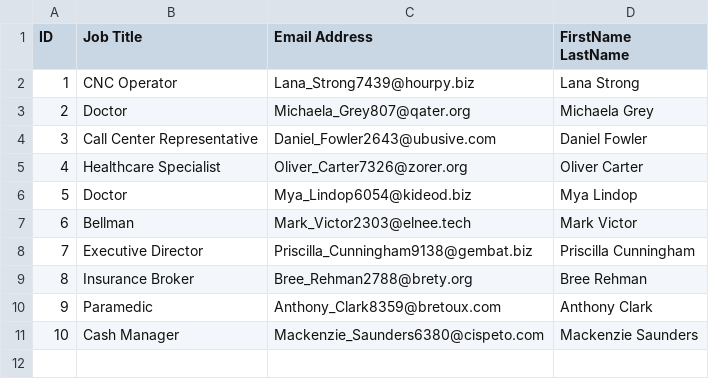
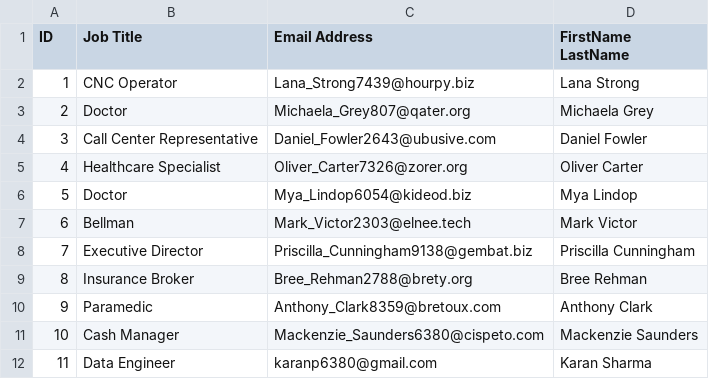
Before and after one commit to poshkaran04/data_pipelines, a CSV file: person.csv, drawn as a sheet.

```diff
--- a/person.csv
+++ b/person.csv
@@ -11 +11,2 @@ ID,Job Title,Email Address,FirstName LastName
 10,Cash Manager,Mackenzie_Saunders6380@cispeto.com,Mackenzie Saunders
+11,Data Engineer,karanp6380@gmail.com,Karan Sharma
```
Also changed, not shown: 1 other file.
